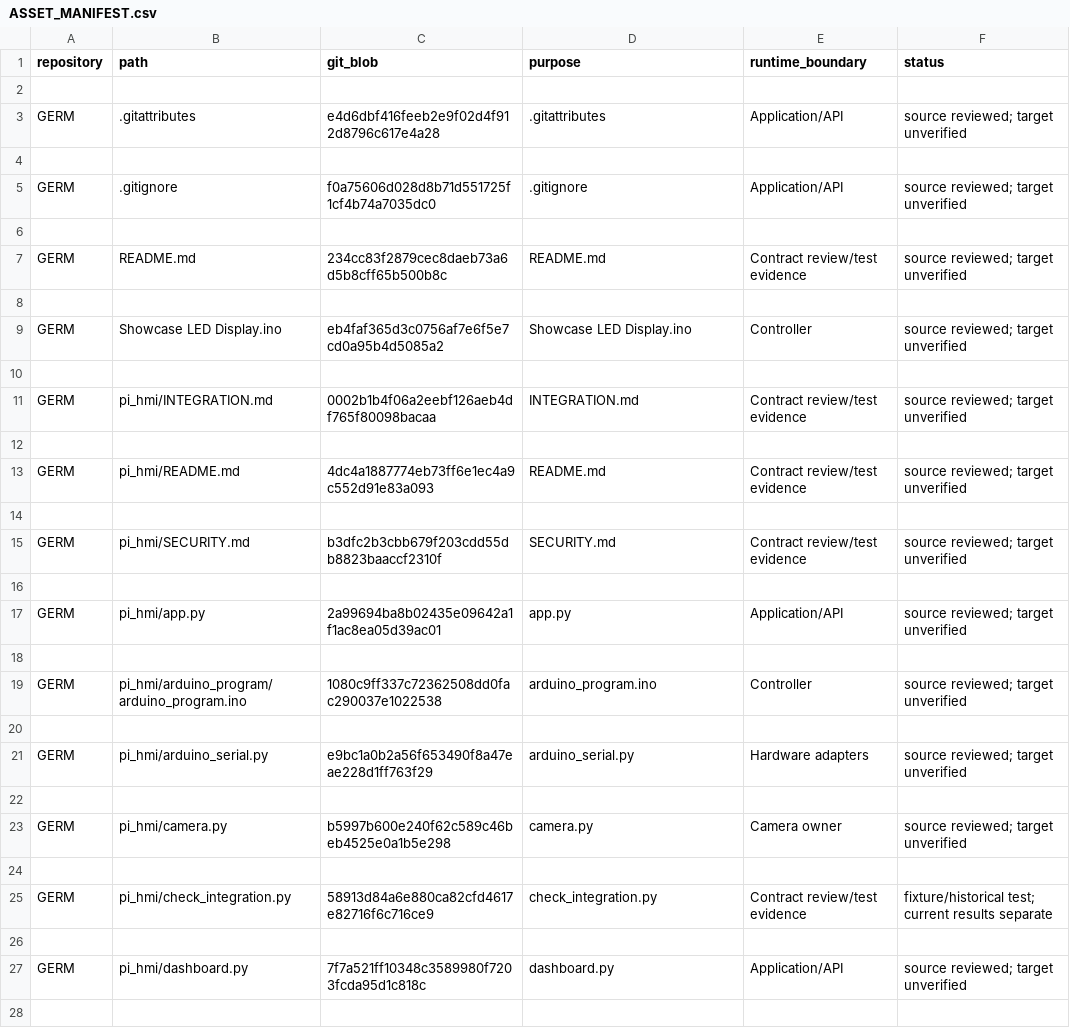
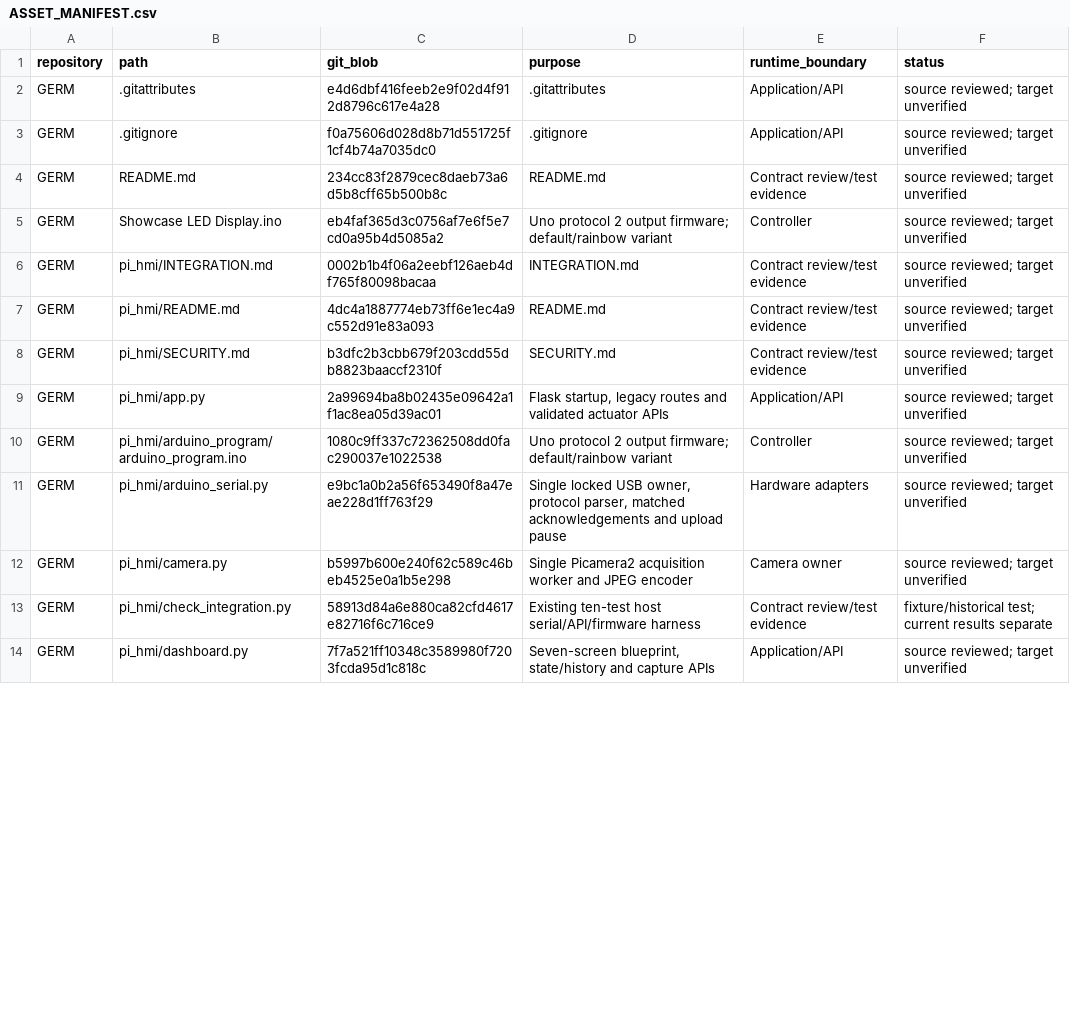
Before and after one commit to turtle-robotics/GERM, a CSV file: docs/phase0/ASSET_MANIFEST.csv, drawn as a sheet; only a part is shown; the diff covers the shown part only.

Commit message:
Polish asset manifest and record publication limits

```diff
--- a/docs/phase0/ASSET_MANIFEST.csv
+++ b/docs/phase0/ASSET_MANIFEST.csv
@@ -1,28 +1,14 @@
 repository,path,git_blob,purpose,runtime_boundary,status
-
 GERM,.gitattributes,e4d6dbf416feeb2e9f02d4f912d8796c617e4a28,.gitattributes,Application/API,source reviewed; target unverified
-
 GERM,.gitignore,f0a75606d028d8b71d551725f1cf4b74a7035dc0,.gitignore,Application/API,source reviewed; target unverified
-
 GERM,README.md,234cc83f2879cec8daeb73a6d5b8cff65b500b8c,README.md,Contract review/test evidence,source reviewed; target unverified
-
-GERM,Showcase LED Display.ino,eb4faf365d3c0756af7e6f5e7cd0a95b4d5085a2,Showcase LED Display.ino,Controller,source reviewed; target unverified
-
+GERM,Showcase LED Display.ino,eb4faf365d3c0756af7e6f5e7cd0a95b4d5085a2,Uno protocol 2 output firmware; default/rainbow variant,Controller,source reviewed; target unverified
 GERM,pi_hmi/INTEGRATION.md,0002b1b4f06a2eebf126aeb4df765f80098bacaa,INTEGRATION.md,Contract review/test evidence,source reviewed; target unverified
-
 GERM,pi_hmi/README.md,4dc4a1887774eb73ff6e1ec4a9c552d91e83a093,README.md,Contract review/test evidence,source reviewed; target unverified
-
 GERM,pi_hmi/SECURITY.md,b3dfc2b3cbb679f203cdd55db8823baaccf2310f,SECURITY.md,Contract review/test evidence,source reviewed; target unverified
-
-GERM,pi_hmi/app.py,2a99694ba8b02435e09642a1f1ac8ea05d39ac01,app.py,Application/API,source reviewed; target unverified
-
-GERM,pi_hmi/arduino_program/arduino_program.ino,1080c9ff337c72362508dd0fac290037e1022538,arduino_program.ino,Controller,source reviewed; target unverified
-
-GERM,pi_hmi/arduino_serial.py,e9bc1a0b2a56f653490f8a47eae228d1ff763f29,arduino_serial.py,Hardware adapters,source reviewed; target unverified
-
-GERM,pi_hmi/camera.py,b5997b600e240f62c589c46beb4525e0a1b5e298,camera.py,Camera owner,source reviewed; target unverified
-
-GERM,pi_hmi/check_integration.py,58913d84a6e880ca82cfd4617e82716f6c716ce9,check_integration.py,Contract review/test evidence,fixture/historical test; current results separate
-
-GERM,pi_hmi/dashboard.py,7f7a521ff10348c3589980f7203fcda95d1c818c,dashboard.py,Application/API,source reviewed; target unverified
-
+GERM,pi_hmi/app.py,2a99694ba8b02435e09642a1f1ac8ea05d39ac01,"Flask startup, legacy routes and validated actuator APIs",Application/API,source reviewed; target unverified
+GERM,pi_hmi/arduino_program/arduino_program.ino,1080c9ff337c72362508dd0fac290037e1022538,Uno protocol 2 output firmware; default/rainbow variant,Controller,source reviewed; target unverified
+GERM,pi_hmi/arduino_serial.py,e9bc1a0b2a56f653490f8a47eae228d1ff763f29,"Single locked USB owner, protocol parser, matched acknowledgements and upload pause",Hardware adapters,source reviewed; target unverified
+GERM,pi_hmi/camera.py,b5997b600e240f62c589c46beb4525e0a1b5e298,Single Picamera2 acquisition worker and JPEG encoder,Camera owner,source reviewed; target unverified
+GERM,pi_hmi/check_integration.py,58913d84a6e880ca82cfd4617e82716f6c716ce9,Existing ten-test host serial/API/firmware harness,Contract review/test evidence,fixture/historical test; current results separate
+GERM,pi_hmi/dashboard.py,7f7a521ff10348c3589980f7203fcda95d1c818c,"Seven-screen blueprint, state/history and capture APIs",Application/API,source reviewed; target unverified
```
Also changed, not shown: 35 removed rows and 25 edited cells elsewhere in this file, 1 other file.
